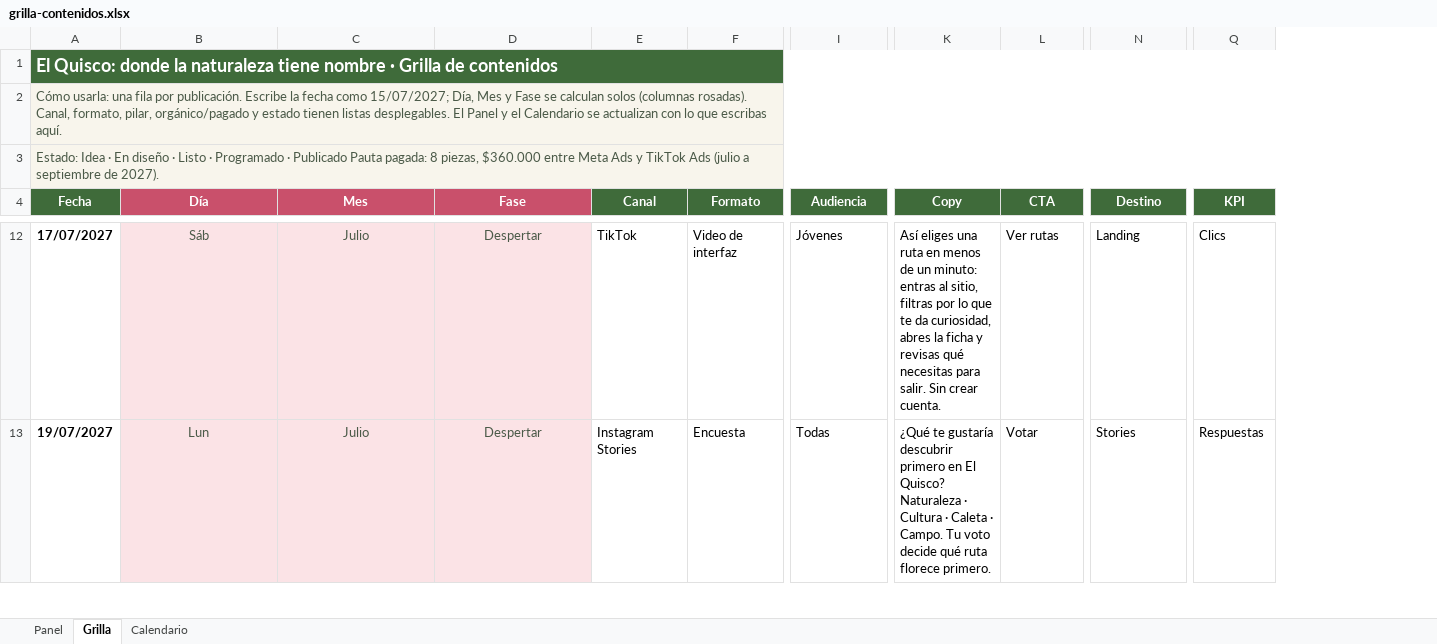
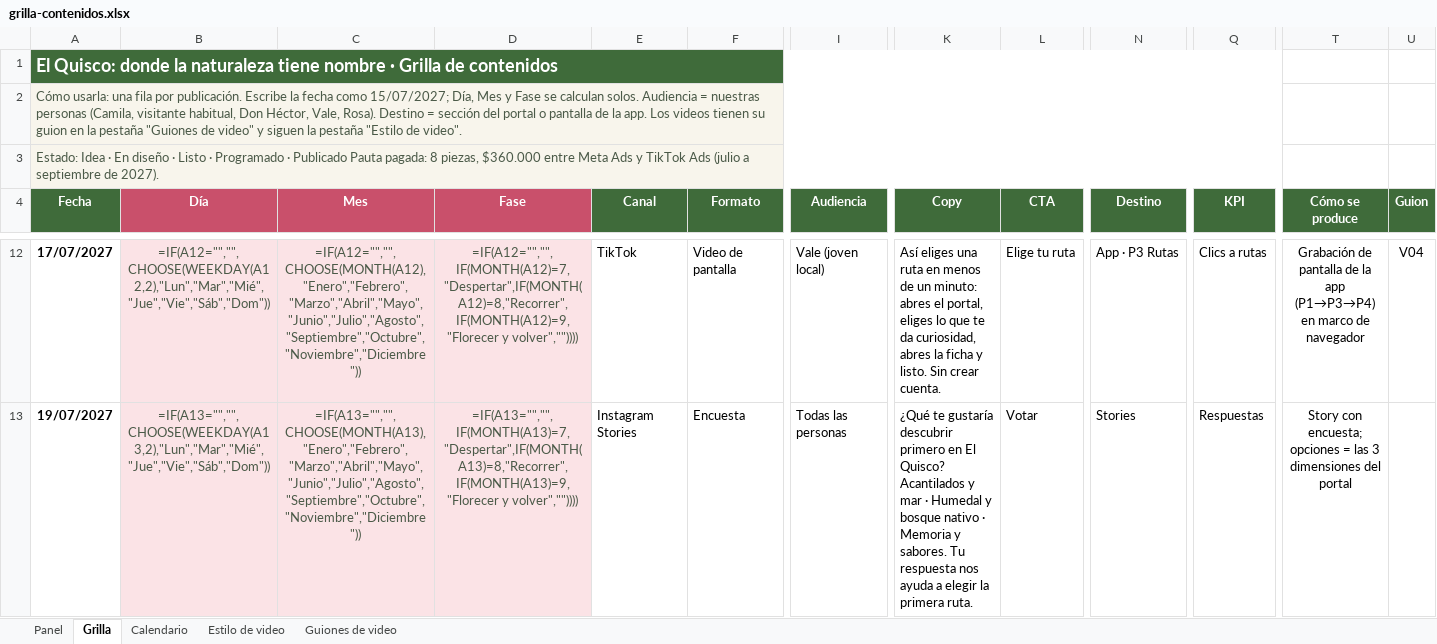
Before and after one commit to nicocsuarez-rgb/khiska-el-quisco, an Excel workbook: _proyecto/fuentes/grilla-contenidos.xlsx, sheet Grilla, drawn as a sheet; only a part is shown, gaps mark what is left out; values as stored, in another font and other column widths than the file's, no borders; formulas without a stored value are shown as written; conditional formats not drawn; the diff covers the shown part only; the diff names each change by its address in the sheet, - before the commit and + after, or states it on an @@ line.

```diff
--- a/_proyecto/fuentes/grilla-contenidos.xlsx (sheet Grilla)
+++ b/_proyecto/fuentes/grilla-contenidos.xlsx (sheet Grilla)
+sheet tab: Estilo de video
+sheet tab: Guiones de video
+column T (Cómo se produce), rows 12-13: Grabación de pantalla de la app (P1→P3→P4) en marco de navegador | Story con encuesta; opciones = las 3 dimensiones del portal
+column U (Guion), row 12: V04
-B1:Q1 fill: #3F6B3A
+B1:Q1 fill: none
-A2 (Fecha): …se calculan solos (columnas rosadas). Canal, formato, pilar, orgánico/pagado y estado tienen listas desplegables. El Panel y el Calendario se actualizan con lo que escribas aquí.
+A2 (Fecha): …se calculan solos. Audiencia = nuestras personas (Camila, visitante habitual, Don Héctor, Vale, Rosa). Destino = sección del portal o pantalla de la app. Los videos tienen su guion en la pestaña "Guiones de video" y siguen la pestaña "Estilo de video".
-B2:Q3 fill: #F8F5EC
+B2:Q3 fill: none
-B12 (Día): Sáb
+B12 (Día): =IF(A12="","",CHOOSE(WEEKDAY(A12,2),"Lun","Mar","Mié","Jue","Vie","Sáb","Dom"))
-C12 (Mes): Julio
+C12 (Mes): =IF(A12="","",CHOOSE(MONTH(A12),"Enero","Febrero","Marzo","Abril","Mayo","Junio","Julio","Agosto","Septiembre","Octubre","Noviembre","Diciembre"))
-D12 (Fase): Despertar
+D12 (Fase): =IF(A12="","",IF(MONTH(A12)=7,"Despertar",IF(MONTH(A12)=8,"Recorrer",IF(MONTH(A12)=9,"Florecer y volver",""))))
-F12 (Formato): Video de interfaz
+F12 (Formato): Video de pantalla
-I12 (Audiencia): Jóvenes
+I12 (Audiencia): Vale (joven local)
-K12 (Copy): …un minuto: entras al sitio, filtras por lo que te da curiosidad, abres la ficha y revisas qué necesitas para salir. Sin crear…
+K12 (Copy): …un minuto: abres el portal, eliges lo que te da curiosidad, abres la ficha y listo. Sin crear…
-L12 (CTA): Ver rutas
+L12 (CTA): Elige tu ruta
-N12 (Destino): Landing
+N12 (Destino): App · P3 Rutas
-Q12 (KPI): Clics
+Q12 (KPI): Clics a rutas
-B13 (Día): Lun
+B13 (Día): =IF(A13="","",CHOOSE(WEEKDAY(A13,2),"Lun","Mar","Mié","Jue","Vie","Sáb","Dom"))
-C13 (Mes): Julio
+C13 (Mes): =IF(A13="","",CHOOSE(MONTH(A13),"Enero","Febrero","Marzo","Abril","Mayo","Junio","Julio","Agosto","Septiembre","Octubre","Noviembre","Diciembre"))
-D13 (Fase): Despertar
+D13 (Fase): =IF(A13="","",IF(MONTH(A13)=7,"Despertar",IF(MONTH(A13)=8,"Recorrer",IF(MONTH(A13)=9,"Florecer y volver",""))))
-I13 (Audiencia): Todas
+I13 (Audiencia): Todas las personas
-K13 (Copy): …El Quisco? Naturaleza · Cultura · Caleta · Campo. Tu voto decide qué ruta florece primero.
+K13 (Copy): …El Quisco? Acantilados y mar · Humedal y bosque nativo · Memoria y sabores. Tu respuesta nos ayuda a elegir la primera ruta.
```
Also changed, not shown: other rows of this sheet, sheet Calendario, sheet Panel, 3 other files.
